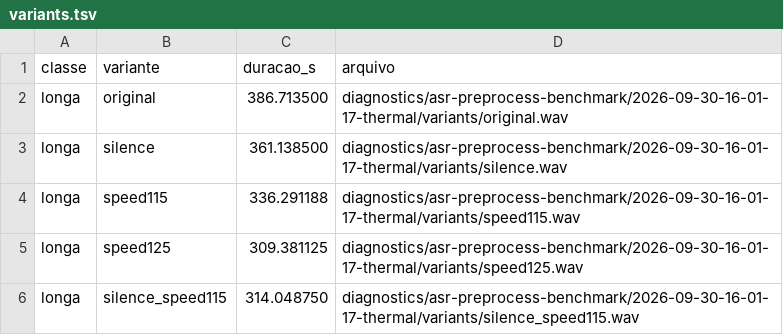
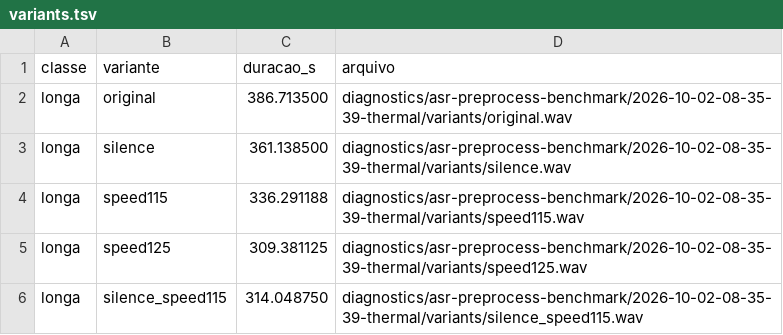
Before and after one commit to EDortta/WA-Keeper, a TSV file: diagnostics/asr-preprocess-benchmark/latest/variants.tsv, drawn as a sheet.

Commit message:
diagnostics: atualizar benchmark ASR de pré-processamento

```diff
--- a/diagnostics/asr-preprocess-benchmark/latest/variants.tsv
+++ b/diagnostics/asr-preprocess-benchmark/latest/variants.tsv
@@ -1,6 +1,6 @@
 classe	variante	duracao_s	arquivo
-longa	original	386.713500	diagnostics/asr-preprocess-benchmark/2026-09-30-16-01-17-thermal/variants/original.wav
-longa	silence	361.138500	diagnostics/asr-preprocess-benchmark/2026-09-30-16-01-17-thermal/variants/silence.wav
-longa	speed115	336.291188	diagnostics/asr-preprocess-benchmark/2026-09-30-16-01-17-thermal/variants/speed115.wav
-longa	speed125	309.381125	diagnostics/asr-preprocess-benchmark/2026-09-30-16-01-17-thermal/variants/speed125.wav
-longa	silence_speed115	314.048750	diagnostics/asr-preprocess-benchmark/2026-09-30-16-01-17-thermal/variants/silence_speed115.wav
+longa	original	386.713500	diagnostics/asr-preprocess-benchmark/2026-10-02-08-35-39-thermal/variants/original.wav
+longa	silence	361.138500	diagnostics/asr-preprocess-benchmark/2026-10-02-08-35-39-thermal/variants/silence.wav
+longa	speed115	336.291188	diagnostics/asr-preprocess-benchmark/2026-10-02-08-35-39-thermal/variants/speed115.wav
+longa	speed125	309.381125	diagnostics/asr-preprocess-benchmark/2026-10-02-08-35-39-thermal/variants/speed125.wav
+longa	silence_speed115	314.048750	diagnostics/asr-preprocess-benchmark/2026-10-02-08-35-39-thermal/variants/silence_speed115.wav
```
Also changed, not shown: 20 other files.
